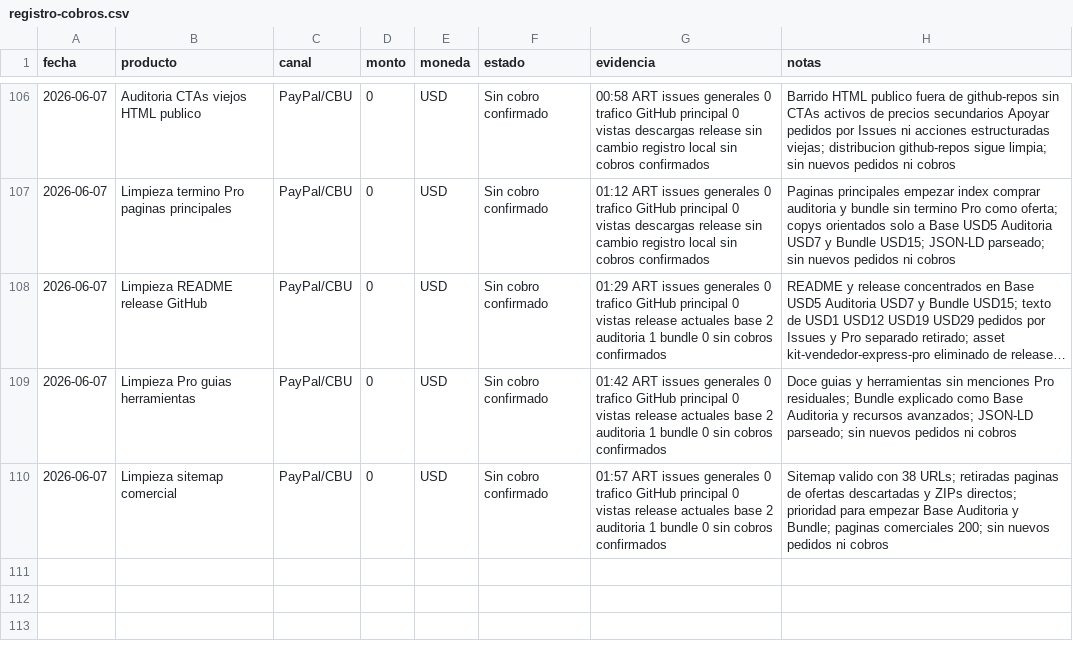
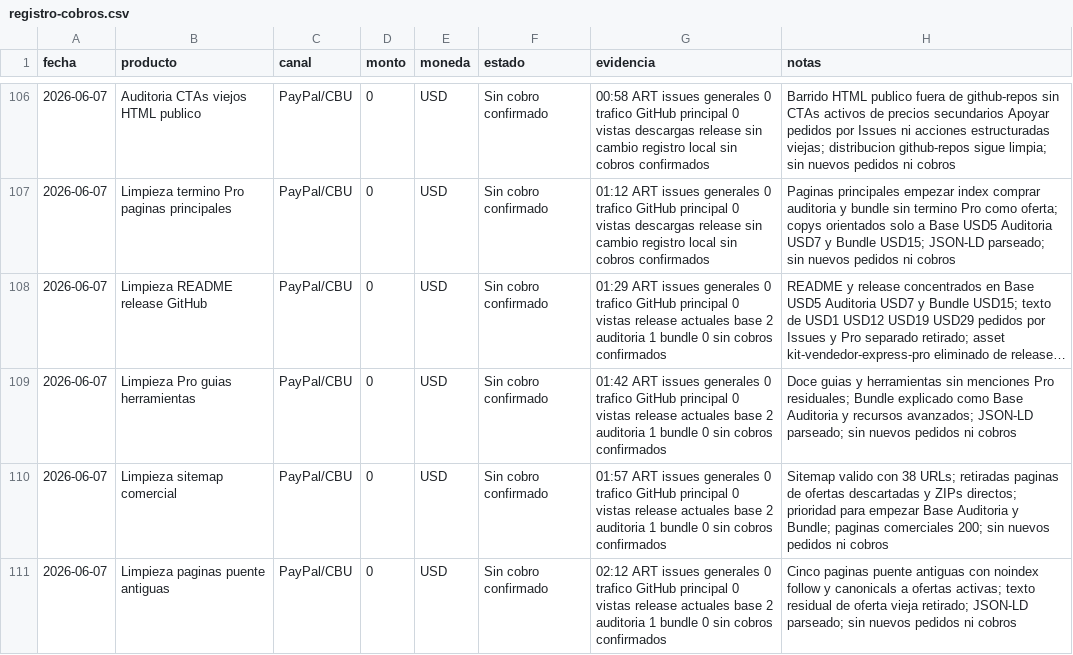
Before and after one commit to bozicovichsantiago20-oss/kit-vendedor-express, a CSV file: operacion/registro-cobros.csv, drawn as a sheet; only a part is shown, gaps mark what is left out; long unchanged cells end in …; the diff names each change by its address in the sheet, - before the commit and + after, or states it on an @@ line.

Commit message:
Noindex legacy bridge pages

```diff
--- a/operacion/registro-cobros.csv
+++ b/operacion/registro-cobros.csv
+row 111: 2026-06-07 | Limpieza paginas puente antiguas | PayPal/CBU | 0 | USD | Sin cobro confirmado | 02:12 ART issues generales 0 trafico GitHub principal 0 vistas release actuales base 2 auditoria 1 bundle 0 sin cobros confirmados | Cinco paginas puente antiguas con noindex follow y canonicals a ofertas activas; texto residual de oferta vieja retirado; JSON-LD parseado; sin nuevos pedidos ni cobros
```
Also changed, not shown: 6 other files.
